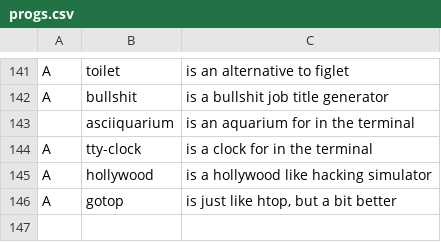
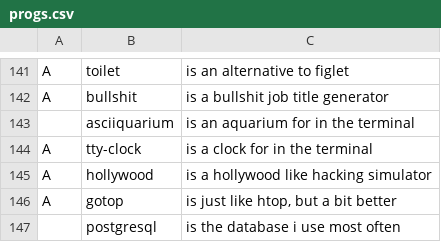
Before and after one commit to lucianonooijen/LARBS, a CSV file: progs.csv, drawn as a sheet; only a part is shown, gaps mark what is left out.

Commit message:
Added postgresql

```diff
--- a/progs.csv
+++ b/progs.csv
@@ -146 +146,2 @@ A,hollywood,"is a hollywood like hacking simulator"
 A,gotop,"is just like htop, but a bit better"
+,postgresql,"is the database i use most often"
```
